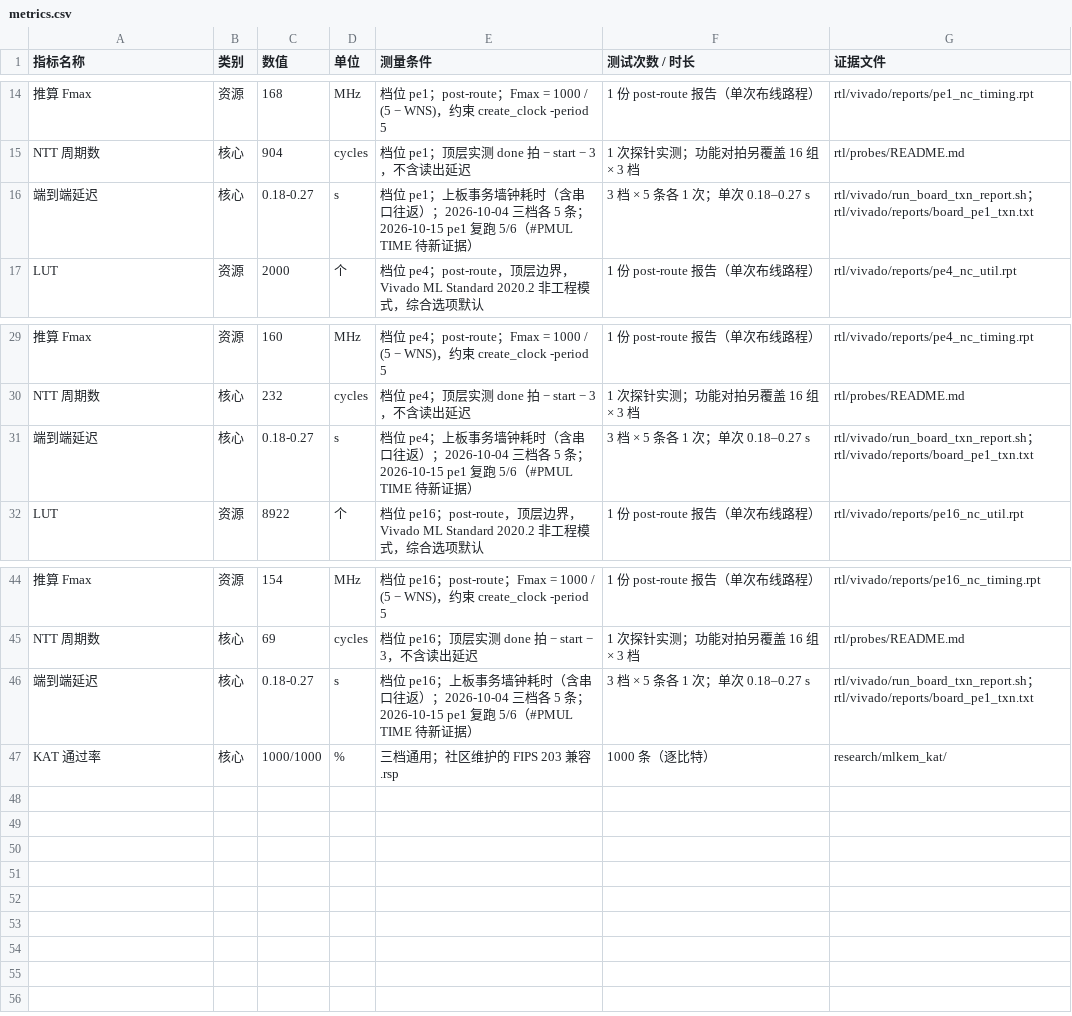
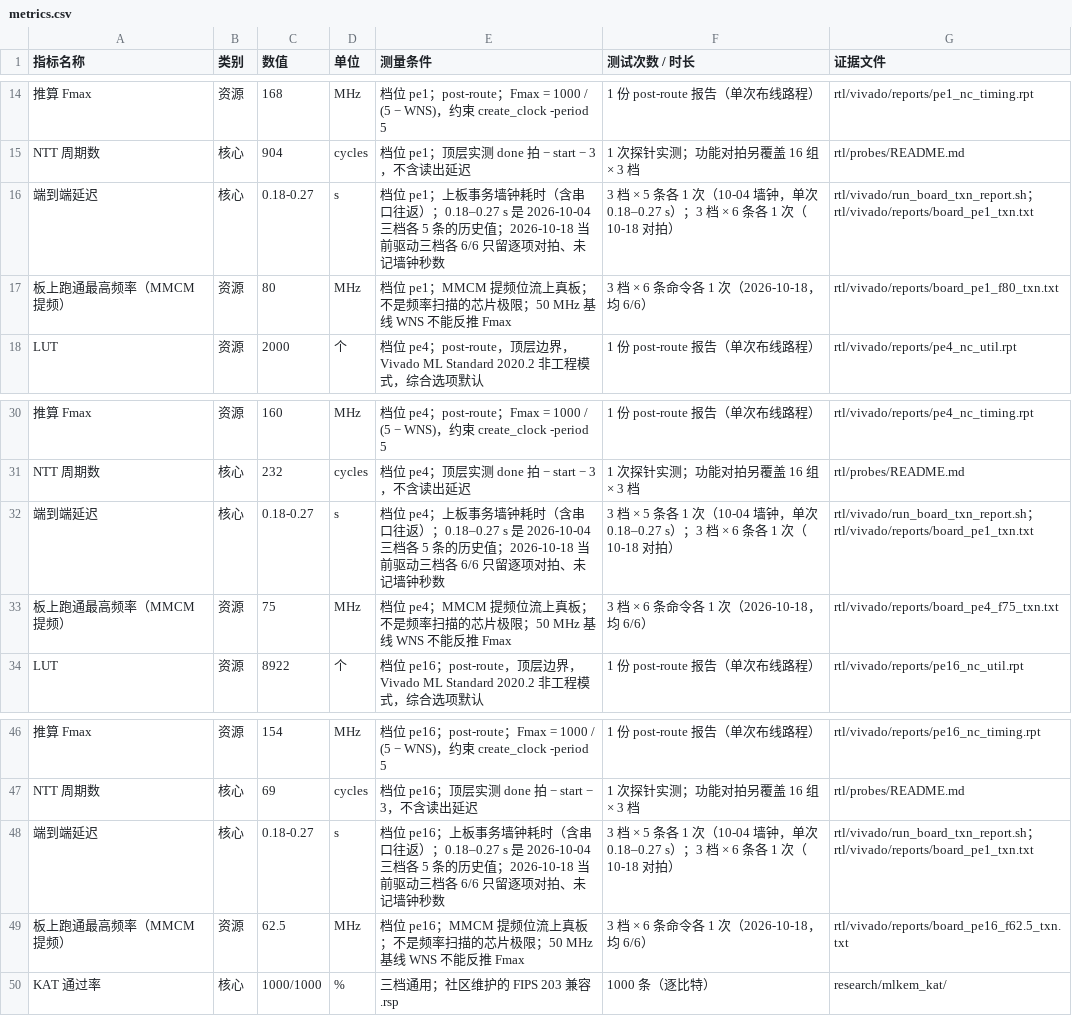
Before and after one commit to lanxiteacher/pqc-ntt-mlkem, a CSV file: metrics/data/metrics.csv, drawn as a sheet; only a part is shown, gaps mark what is left out; addresses are those after the commit; the diff names each change by its address in the sheet, - before the commit and + after, or states it on an @@ line.

Commit message:
report,docs,metrics: 出彩组合 P0 —— 证据地图 + Fmax 口径统一
- 新增 docs/evidence_map.md：五个评分项 → 文件/命令/结果/边界
- 核推算 Fmax 168/160/154 与板级 50 MHz WNS / MMCM 提频 80/75/62.5 分两行
- 报告/QA/metrics/视频四处改齐；PDF 重建为 73 页 / 82 表
- 整合 B 的 7 条报告修订（规模、FATAL 阶段、A/B 不同、溯源、PING、非退化、9 格）
- metrics 生成器补板级频率行，并把 PING 与五条计算事务分开计

```diff
--- a/metrics/data/metrics.csv
+++ b/metrics/data/metrics.csv
-E16 (测量条件): …往返）；2026-10-04 三档各 5 条；2026-10-15 pe1 复跑 5/6（#PMUL TIME 待新证据）
+E16 (测量条件): …往返）；0.18–0.27 s 是 2026-10-04 三档各 5 条的历史值；2026-10-18 当前驱动三档各 6/6 只留逐项对拍、未记墙钟秒数
-F16 (测试次数 / 时长): …各 1 次；单次 0.18–0.27 s
+F16 (测试次数 / 时长): …各 1 次（10-04 墙钟，单次 0.18–0.27 s）；3 档 × 6 条各 1 次（10-18 对拍）
+row 17: 板上跑通最高频率（MMCM 提频） | 资源 | 80 | MHz | 档位 pe1；MMCM 提频位流上真板；不是频率扫描的芯片极限；50 MHz 基线 WNS 不能反推 Fmax | 3 档 × 6 条命令各 1 次（2026-10-18，均 6/6） | rtl/vivado/reports/board_pe1_f80_txn.txt
-E32 (测量条件): …往返）；2026-10-04 三档各 5 条；2026-10-15 pe1 复跑 5/6（#PMUL TIME 待新证据）
+E32 (测量条件): …往返）；0.18–0.27 s 是 2026-10-04 三档各 5 条的历史值；2026-10-18 当前驱动三档各 6/6 只留逐项对拍、未记墙钟秒数
-F32 (测试次数 / 时长): …各 1 次；单次 0.18–0.27 s
+F32 (测试次数 / 时长): …各 1 次（10-04 墙钟，单次 0.18–0.27 s）；3 档 × 6 条各 1 次（10-18 对拍）
+row 33: 板上跑通最高频率（MMCM 提频） | 资源 | 75 | MHz | 档位 pe4；MMCM 提频位流上真板；不是频率扫描的芯片极限；50 MHz 基线 WNS 不能反推 Fmax | 3 档 × 6 条命令各 1 次（2026-10-18，均 6/6） | rtl/vivado/reports/board_pe4_f75_txn.txt
-E48 (测量条件): …往返）；2026-10-04 三档各 5 条；2026-10-15 pe1 复跑 5/6（#PMUL TIME 待新证据）
+E48 (测量条件): …往返）；0.18–0.27 s 是 2026-10-04 三档各 5 条的历史值；2026-10-18 当前驱动三档各 6/6 只留逐项对拍、未记墙钟秒数
-F48 (测试次数 / 时长): …各 1 次；单次 0.18–0.27 s
+F48 (测试次数 / 时长): …各 1 次（10-04 墙钟，单次 0.18–0.27 s）；3 档 × 6 条各 1 次（10-18 对拍）
+row 49: 板上跑通最高频率（MMCM 提频） | 资源 | 62.5 | MHz | 档位 pe16；MMCM 提频位流上真板；不是频率扫描的芯片极限；50 MHz 基线 WNS 不能反推 Fmax | 3 档 × 6 条命令各 1 次（2026-10-18，均 6/6） | rtl/vivado/reports/board_pe16_f62.5_txn.txt
```
Also changed, not shown: metrics/data/bottleneck.csv, 17 other files.
